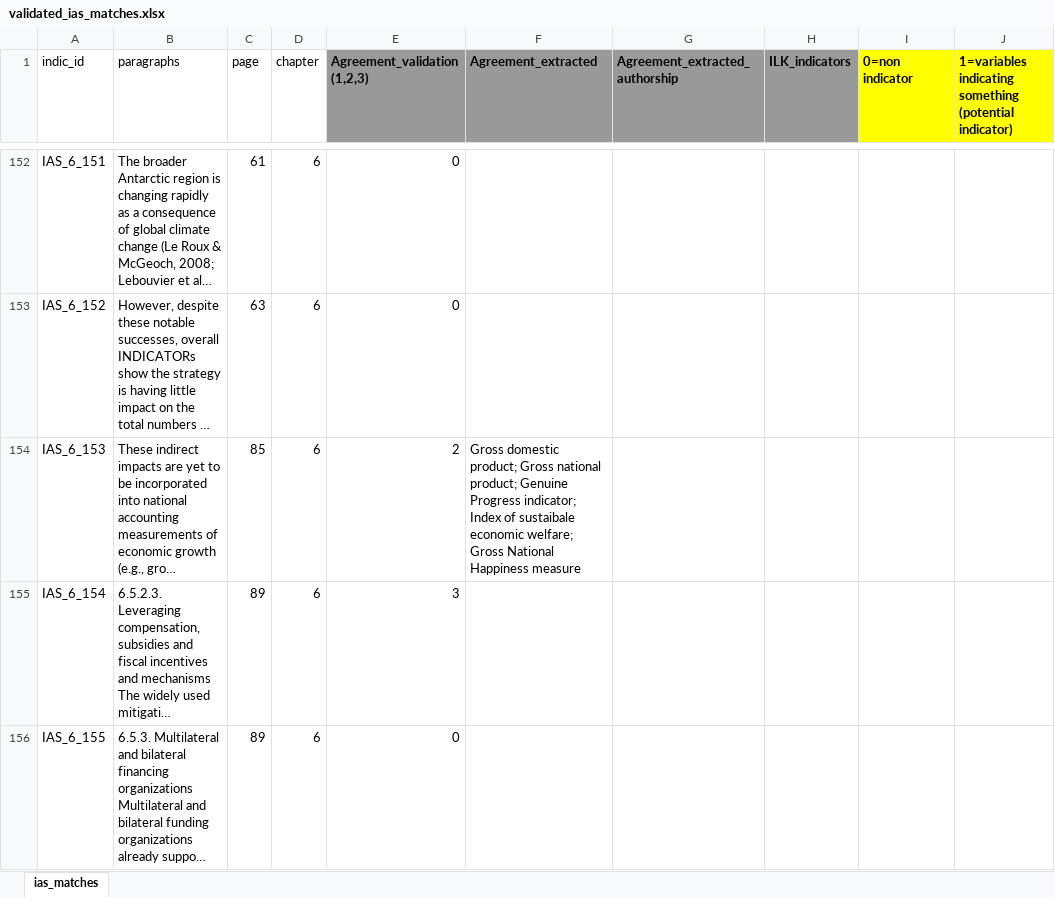
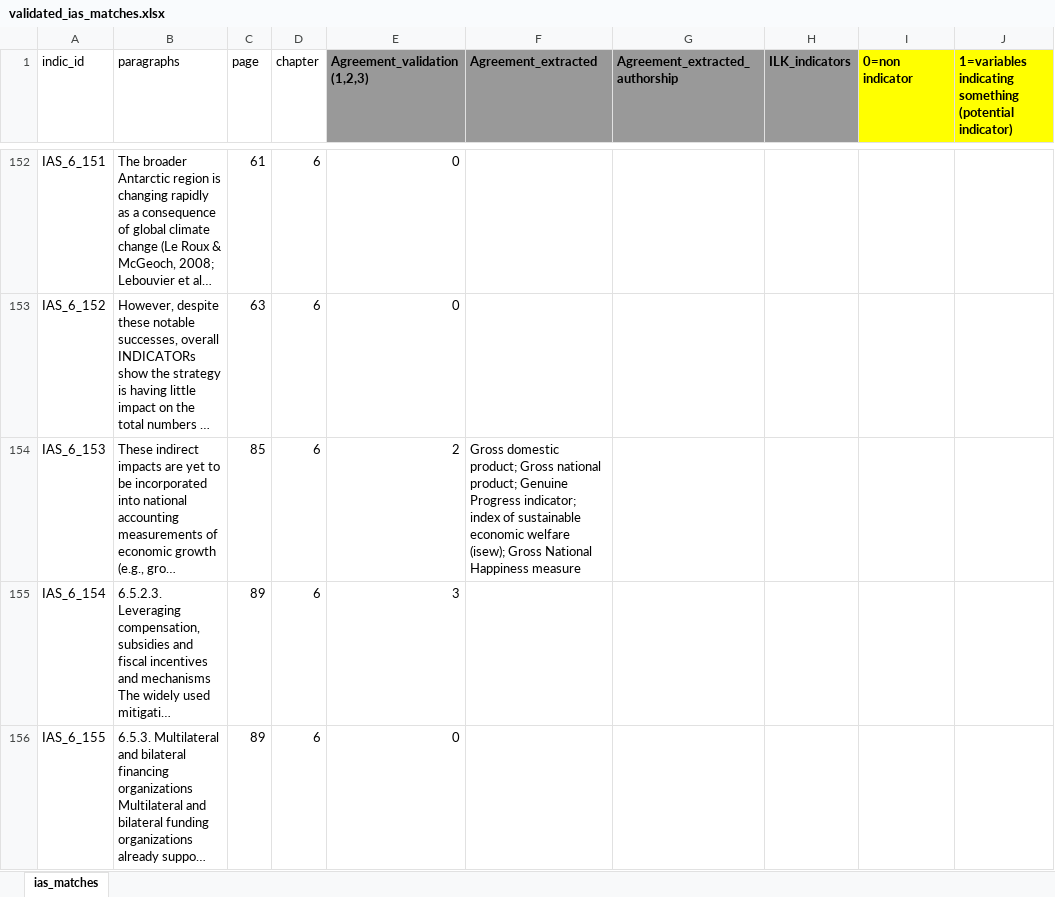
Before and after one commit to IPBES-Data/IPBES_Data_Indicators, an Excel workbook: input/assessments/automated_search/extracted_paragraphs/manual_validation/validated_ias_matches.xlsx, sheet ias_matches, drawn as a sheet; only a part is shown, gaps mark what is left out; long unchanged cells end in …; values as stored, in another font and other column widths than the file's, no borders; the diff names each change by its address in the sheet, - before the commit and + after, or states it on an @@ line.

```diff
--- a/input/assessments/automated_search/extracted_paragraphs/manual_validation/validated_ias_matches.xlsx (sheet ias_matches)
+++ b/input/assessments/automated_search/extracted_paragraphs/manual_validation/validated_ias_matches.xlsx (sheet ias_matches)
-F154 (Agreement_extracted): …Progress indicator; Index of sustaibale economic welfare; Gross National…
+F154 (Agreement_extracted): …Progress indicator; index of sustainable economic welfare (isew); Gross National…
```
Also changed, not shown: input/assessments/automated_search/extracted_paragraphs/manual_validation/validated_AR6_WG1_matches.xlsx, input/meas/SDG/sdg.xlsx, 39 other files.
